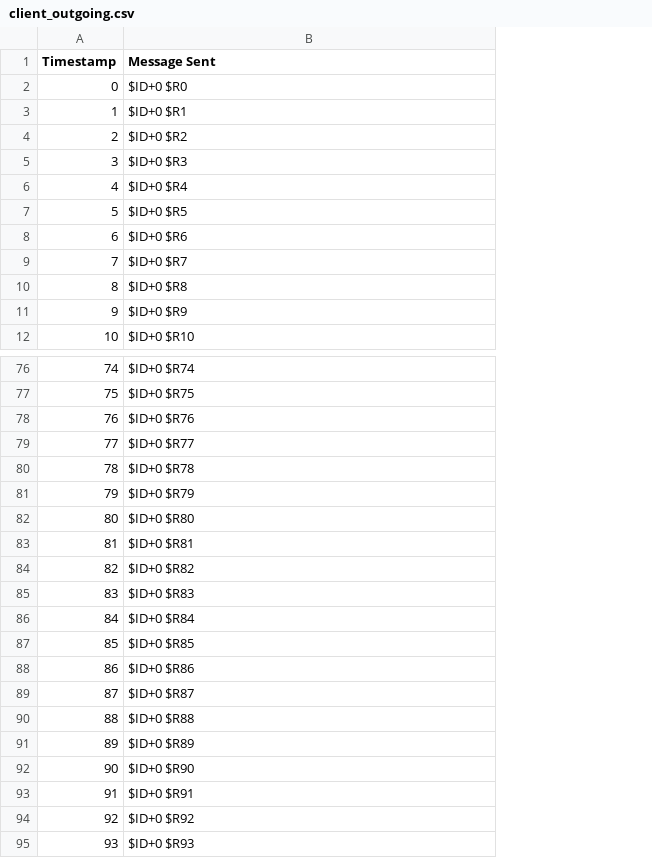
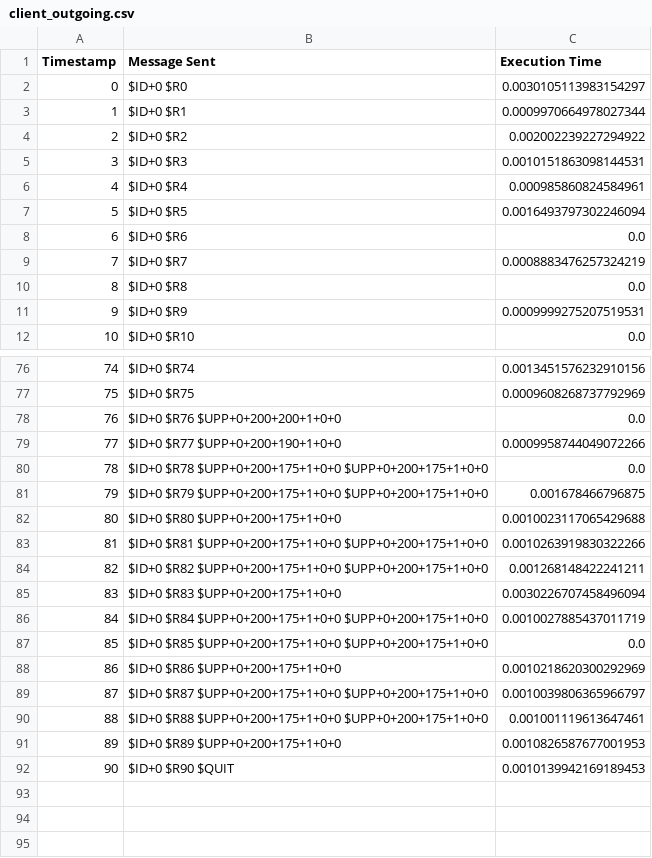
Before and after one commit to Dawson-Packer/Fighter, a CSV file: logs/client_outgoing.csv, drawn as a sheet; only a part is shown, gaps mark what is left out; removed rows and columns are numbered as before the commit, all else as after; the diff covers the shown part only; the diff names each change by its address in the sheet, - before the commit and + after, or states it on an @@ line.

```diff
--- a/logs/client_outgoing.csv
+++ b/logs/client_outgoing.csv
+column C (Execution Time), rows 2-12: 0.0030105113983154297 | 0.0009970664978027344 | 0.002002239227294922 | 0.0010151863098144531 | 0.000985860824584961 | 0.0016493797302246094 | 0.0 | 0.0008883476257324219 | 0.0 | 0.0009999275207519531 | 0.0; rows 76-92: 0.0013451576232910156 | 0.0009608268737792969 | 0.0 | 0.0009958744049072266 | 0.0 | 0.001678466796875 | 0.0010023117065429688 | 0.0010263919830322266 | 0.001268148422241211 | 0.0030226707458496094 | 0.0010027885437011719 | 0.0 | 0.0010218620300292969 | 0.0010039806365966797 | 0.001001119613647461 | 0.0010826587677001953 | 0.0010139942169189453
-B78 (Message Sent): $ID+0 $R76
+B78 (Message Sent): $ID+0 $R76 $UPP+0+200+200+1+0+0
-B79 (Message Sent): $ID+0 $R77
+B79 (Message Sent): $ID+0 $R77 $UPP+0+200+190+1+0+0
-B80 (Message Sent): $ID+0 $R78
+B80 (Message Sent): $ID+0 $R78 $UPP+0+200+175+1+0+0 $UPP+0+200+175+1+0+0
-B81 (Message Sent): $ID+0 $R79
+B81 (Message Sent): $ID+0 $R79 $UPP+0+200+175+1+0+0 $UPP+0+200+175+1+0+0
-B82 (Message Sent): $ID+0 $R80
+B82 (Message Sent): $ID+0 $R80 $UPP+0+200+175+1+0+0
-B83 (Message Sent): $ID+0 $R81
+B83 (Message Sent): $ID+0 $R81 $UPP+0+200+175+1+0+0 $UPP+0+200+175+1+0+0
-B84 (Message Sent): $ID+0 $R82
+B84 (Message Sent): $ID+0 $R82 $UPP+0+200+175+1+0+0 $UPP+0+200+175+1+0+0
-B85 (Message Sent): $ID+0 $R83
+B85 (Message Sent): $ID+0 $R83 $UPP+0+200+175+1+0+0
-B86 (Message Sent): $ID+0 $R84
+B86 (Message Sent): $ID+0 $R84 $UPP+0+200+175+1+0+0 $UPP+0+200+175+1+0+0
-B87 (Message Sent): $ID+0 $R85
+B87 (Message Sent): $ID+0 $R85 $UPP+0+200+175+1+0+0 $UPP+0+200+175+1+0+0
-B88 (Message Sent): $ID+0 $R86
+B88 (Message Sent): $ID+0 $R86 $UPP+0+200+175+1+0+0
-B89 (Message Sent): $ID+0 $R87
+B89 (Message Sent): $ID+0 $R87 $UPP+0+200+175+1+0+0 $UPP+0+200+175+1+0+0
-B90 (Message Sent): $ID+0 $R88
+B90 (Message Sent): $ID+0 $R88 $UPP+0+200+175+1+0+0 $UPP+0+200+175+1+0+0
-B91 (Message Sent): $ID+0 $R89
+B91 (Message Sent): $ID+0 $R89 $UPP+0+200+175+1+0+0
-B92 (Message Sent): $ID+0 $R90
+B92 (Message Sent): $ID+0 $R90 $QUIT
-row 93: 91 | $ID+0 $R91
-row 94: 92 | $ID+0 $R92
-row 95: 93 | $ID+0 $R93
```
Also changed, not shown: 2 edited cells elsewhere in this file, logs/client_incoming.csv, 4 other files.
